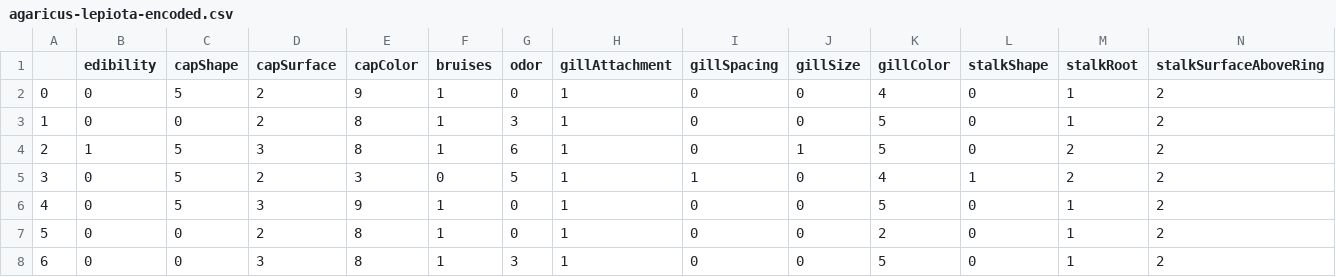
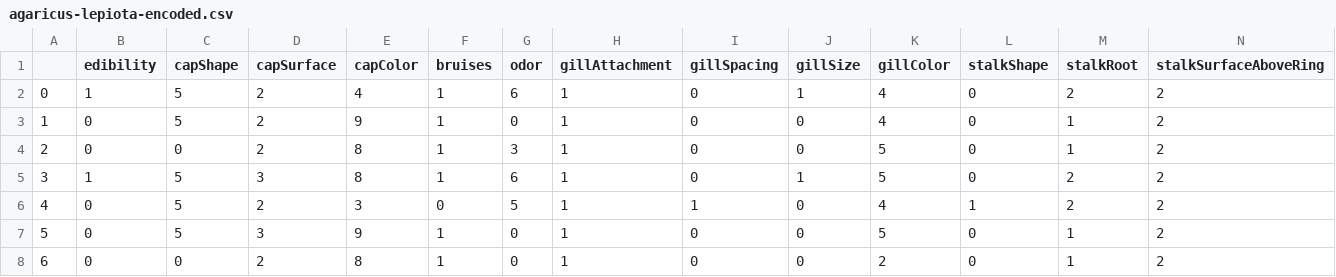
Before and after one commit to williamhenderson02/ML-Coursework-2022, a CSV file: agaricus-lepiota-encoded.csv, drawn as a sheet; only a part is shown; the shorter side is filled out with more unchanged rows; addresses are those after the commit; rows hold the shown columns only; the diff names each change by its address in the sheet, - before the commit and + after, or states it on an @@ line.

```diff
--- a/agaricus-lepiota-encoded.csv
+++ b/agaricus-lepiota-encoded.csv
+row 2: 0 | 1 | 5 | 2 | 4 | 1 | 6 | 1 | 0 | 1 | 4 | 0 | 2 | 2
@@ column A renumbered from row 3 down @@
```
Also changed, not shown: full-data.csv, predicted-missing-values.csv, 1 other file.
